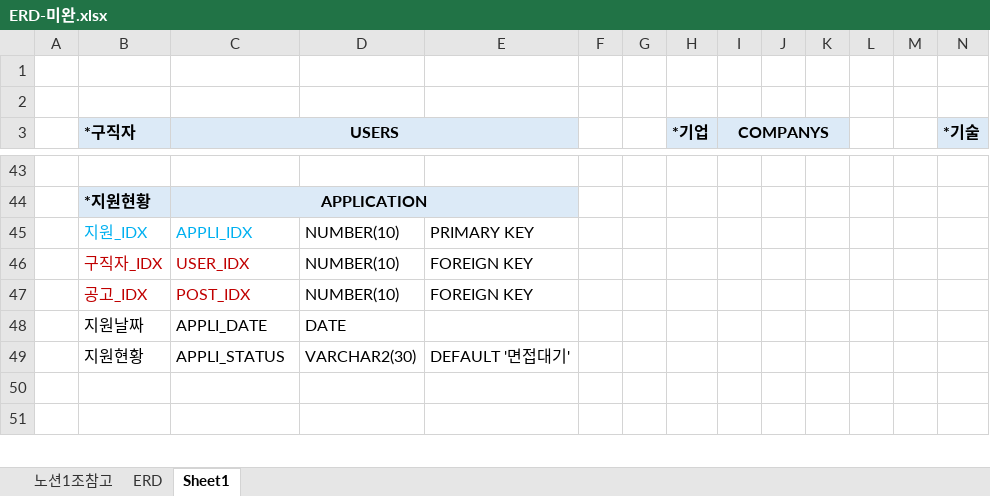
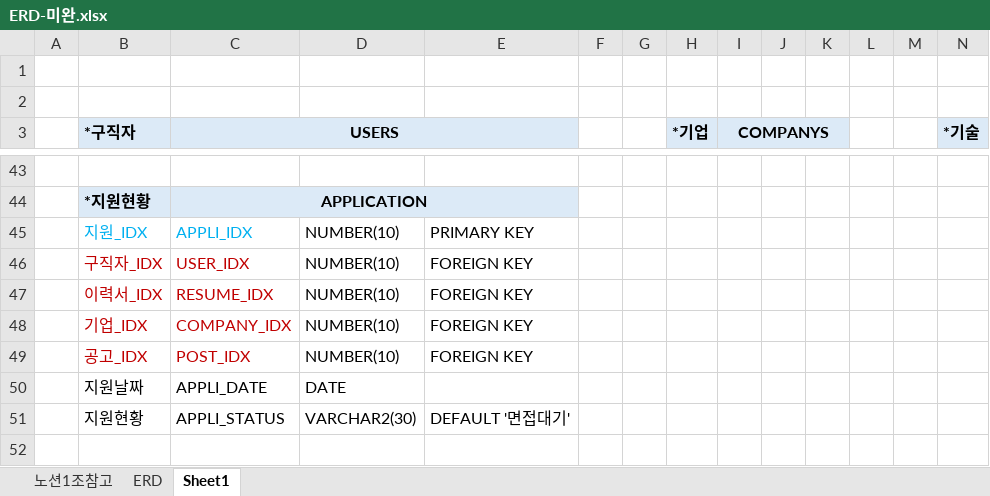
Before and after one commit to verynahce/jobduck, an Excel workbook: DB설계/ERD-미완.xlsx, sheet Sheet1, drawn as a sheet; only a part is shown, gaps mark what is left out; the shorter side is filled out with more unchanged rows; values as stored, in another font and other column widths than the file's, no borders; rows hold the shown columns only; the diff names each change by its address in the sheet, - before the commit and + after, or states it on an @@ line.

```diff
--- a/DB설계/ERD-미완.xlsx (sheet Sheet1)
+++ b/DB설계/ERD-미완.xlsx (sheet Sheet1)
+row 47:  | 이력서_IDX | RESUME_IDX | NUMBER(10) | FOREIGN KEY
+row 48:  | 기업_IDX | COMPANY_IDX | NUMBER(10) | FOREIGN KEY
```
Also changed, not shown: 2 other files.
